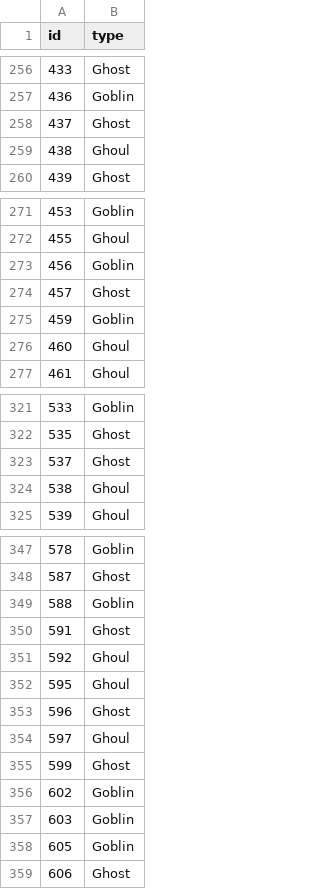
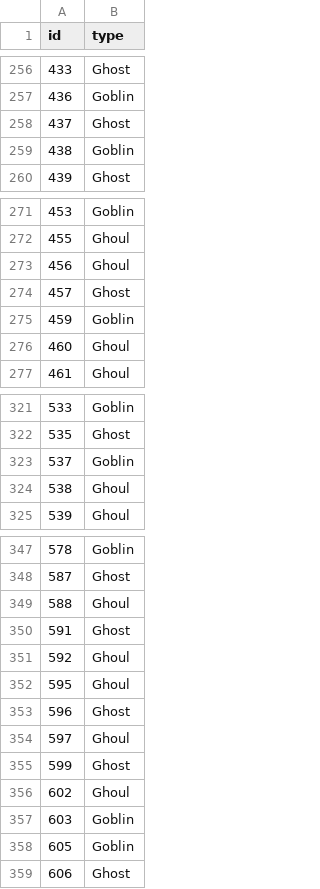
Before and after one commit to Jar7011/GhoulsGoblinsGhosts, a CSV file: Boost_Trees.csv, drawn as a sheet; only a part is shown, gaps mark what is left out; the diff covers the shown part only.

```diff
--- a/Boost_Trees.csv
+++ b/Boost_Trees.csv
@@ -258,3 +258,3 @@ id,type
 437,Ghost
-438,Ghoul
+438,Goblin
 439,Ghost
@@ -272,3 +272,3 @@ id,type
 455,Ghoul
-456,Goblin
+456,Ghoul
 457,Ghost
@@ -322,3 +322,3 @@ id,type
 535,Ghost
-537,Ghost
+537,Goblin
 538,Ghoul
@@ -348,3 +348,3 @@ id,type
 587,Ghost
-588,Goblin
+588,Ghoul
 591,Ghost
@@ -355,3 +355,3 @@ id,type
 599,Ghost
-602,Goblin
+602,Ghoul
 603,Goblin
```
Also changed, not shown: 21 edited cells elsewhere in this file, 2 other files.
